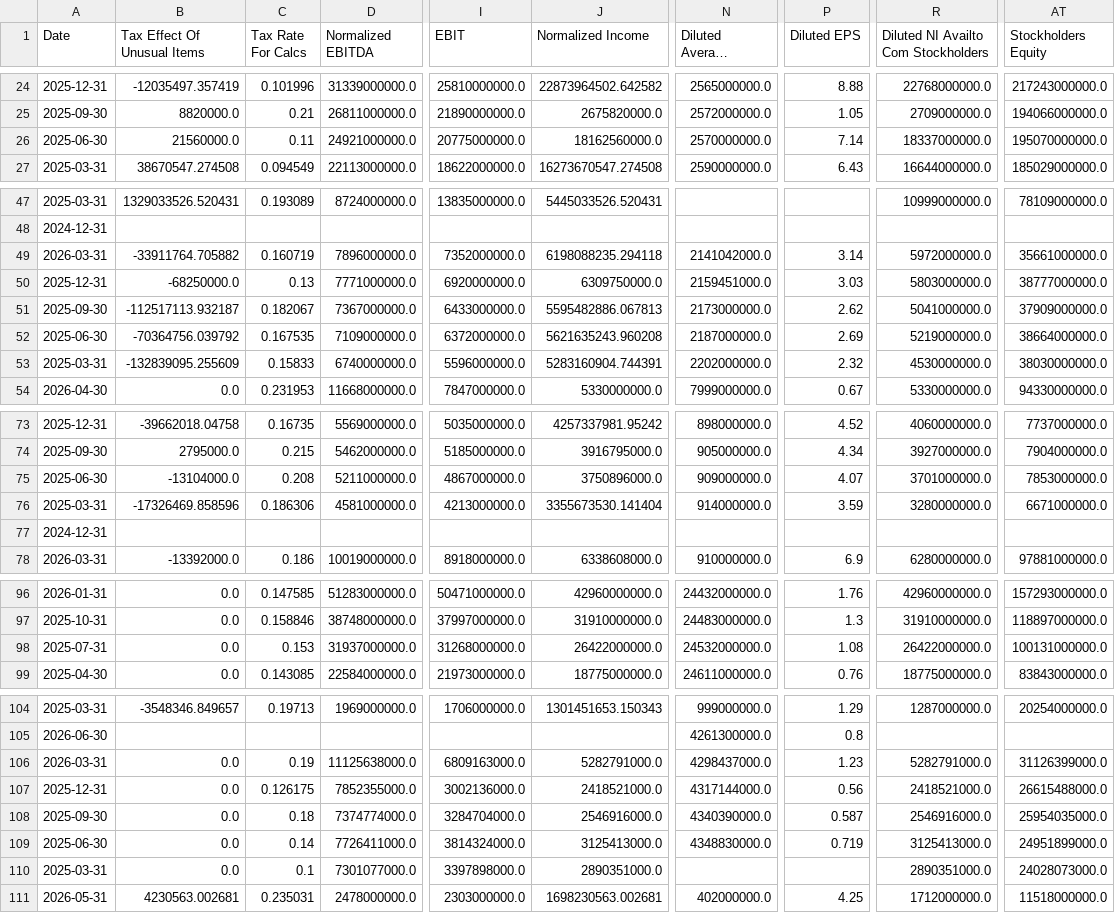
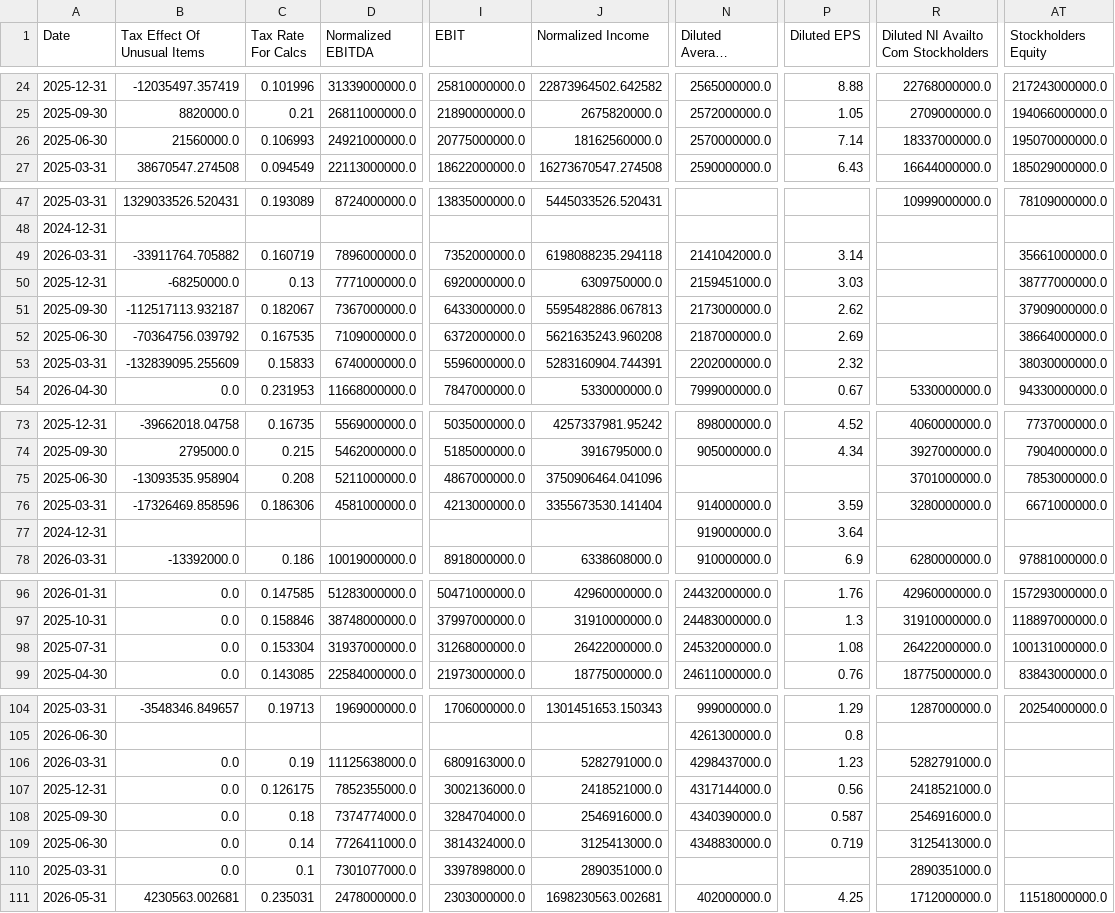
Before and after one commit to laihoangson/financial-analytic, a CSV file: data/raw/raw_financials_quarterly.csv, drawn as a sheet; only a part is shown, gaps mark what is left out; long unchanged cells end in …; the diff names each change by its address in the sheet, - before the commit and + after, or states it on an @@ line.

```diff
--- a/data/raw/raw_financials_quarterly.csv
+++ b/data/raw/raw_financials_quarterly.csv
-C26 (Tax Rate For Calcs): 0.11
+C26 (Tax Rate For Calcs): 0.106993
-R49: 5972000000.0
+R49: (empty)
-R50: 5803000000.0
+R50: (empty)
-R51: 5041000000.0
+R51: (empty)
-R52: 5219000000.0
+R52: (empty)
-R53: 4530000000.0
+R53: (empty)
-B75 (Tax Effect Of Unusual Items): -13104000.0
+B75 (Tax Effect Of Unusual Items): -13093535.958904
-J75 (Normalized Income): 3750896000.0
+J75 (Normalized Income): 3750906464.041096
-N75 (Diluted Average Shares): 909000000.0
+N75 (Diluted Average Shares): (empty)
-P75 (Diluted EPS): 4.07
+P75 (Diluted EPS): (empty)
-N77 (Diluted Average Shares): (empty)
+N77 (Diluted Average Shares): 919000000.0
-P77 (Diluted EPS): (empty)
+P77 (Diluted EPS): 3.64
-C98 (Tax Rate For Calcs): 0.153
+C98 (Tax Rate For Calcs): 0.153304
-AT106 (Stockholders Equity): 31126399000.0
+AT106 (Stockholders Equity): (empty)
-AT107 (Stockholders Equity): 26615488000.0
+AT107 (Stockholders Equity): (empty)
-AT108 (Stockholders Equity): 25954035000.0
+AT108 (Stockholders Equity): (empty)
-AT109 (Stockholders Equity): 24951899000.0
+AT109 (Stockholders Equity): (empty)
-AT110 (Stockholders Equity): 24028073000.0
+AT110 (Stockholders Equity): (empty)
```
Also changed, not shown: data/cleaned/companies.csv, data/cleaned/financial_statements.csv, 4 other files.
